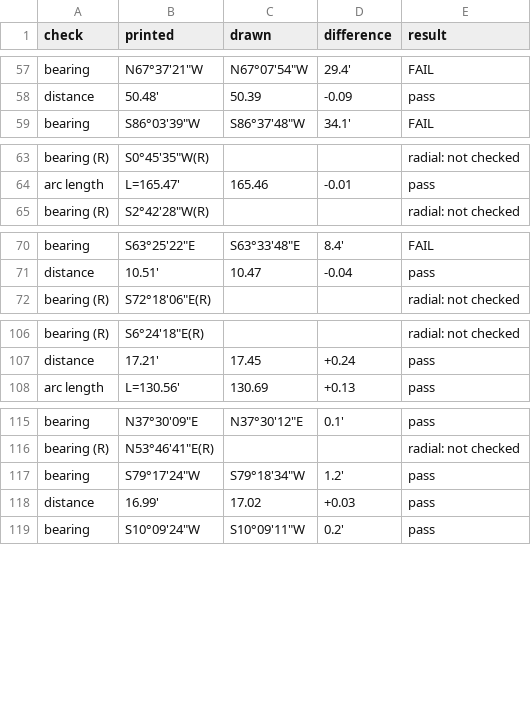
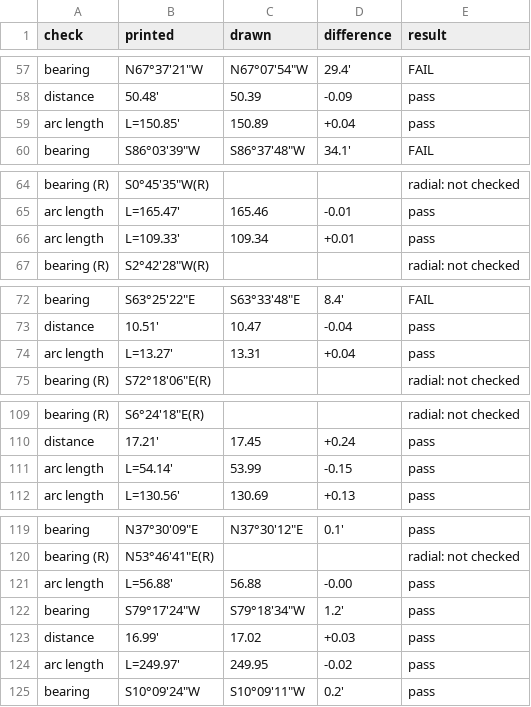
Before and after one commit to j-rmccrery/caltrans, a CSV file: spike/out/checks.csv, drawn as a sheet; only a part is shown, gaps mark what is left out; the diff names each change by its address in the sheet, - before the commit and + after, or states it on an @@ line.

```diff
--- a/spike/out/checks.csv
+++ b/spike/out/checks.csv
+row 59: arc length | L=150.85' | 150.89 | +0.04 | pass
+row 66: arc length | L=109.33' | 109.34 | +0.01 | pass
+row 74: arc length | L=13.27' | 13.31 | +0.04 | pass
+row 111: arc length | L=54.14' | 53.99 | -0.15 | pass
+row 121: arc length | L=56.88' | 56.88 | -0.00 | pass
+row 124: arc length | L=249.97' | 249.95 | -0.02 | pass
```
Also changed, not shown: spike/out/bench.csv, 15 other files.
